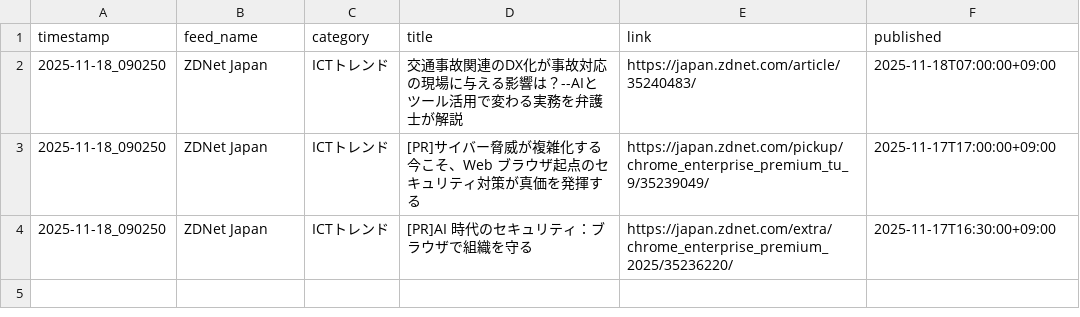
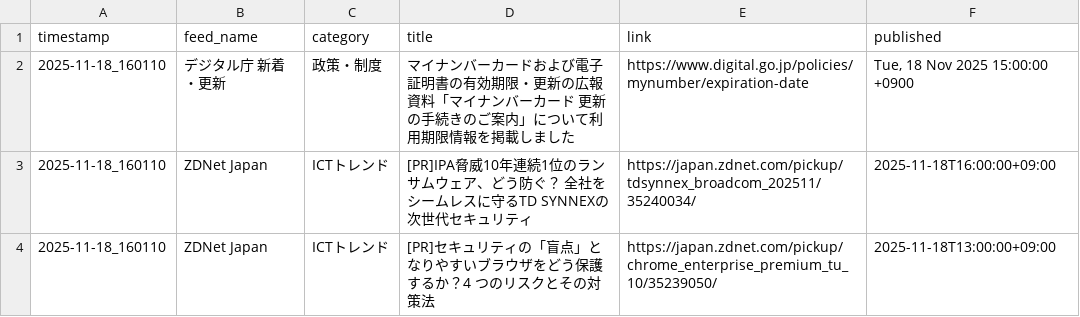
Before and after one commit to Keita50/rss_monitor, a CSV file: data/latest.csv, drawn as a sheet.

```diff
--- a/data/latest.csv
+++ b/data/latest.csv
@@ -1,4 +1,4 @@
 timestamp,feed_name,category,title,link,published
-2025-11-18_090250,ZDNet Japan,ICTトレンド,交通事故関連のDX化が事故対応の現場に与える影響は？--AIとツール活用で変わる実務を弁護士が解説,https://japan.zdnet.com/article/35240483/,2025-11-18T07:00:00+09:00
-2025-11-18_090250,ZDNet Japan,ICTトレンド,[PR]サイバー脅威が複雑化する今こそ、Web ブラウザ起点のセキュリティ対策が真価を発揮する,https://japan.zdnet.com/pickup/chrome_enterprise_premium_tu_9/35239049/,2025-11-17T17:00:00+09:00
-2025-11-18_090250,ZDNet Japan,ICTトレンド,[PR]AI 時代のセキュリティ：ブラウザで組織を守る,https://japan.zdnet.com/extra/chrome_enterprise_premium_2025/35236220/,2025-11-17T16:30:00+09:00
+2025-11-18_160110,デジタル庁 新着・更新,政策・制度,マイナンバーカードおよび電子証明書の有効期限・更新の広報資料「マイナンバーカード 更新の手続きのご案内」について利用期限情報を掲載しました,https://www.digital.go.jp/policies/mynumber/expiration-date,"Tue, 18 Nov 2025 15:00:00 +0900"
+2025-11-18_160110,ZDNet Japan,ICTトレンド,[PR]IPA脅威10年連続1位のランサムウェア、どう防ぐ？ 全社をシームレスに守るTD SYNNEXの次世代セキュリティ,https://japan.zdnet.com/pickup/tdsynnex_broadcom_202511/35240034/,2025-11-18T16:00:00+09:00
+2025-11-18_160110,ZDNet Japan,ICTトレンド,[PR]セキュリティの「盲点」となりやすいブラウザをどう保護するか？4 つのリスクとその対策法,https://japan.zdnet.com/pickup/chrome_enterprise_premium_tu_10/35239050/,2025-11-18T13:00:00+09:00
```
Also changed, not shown: 2 other files.
